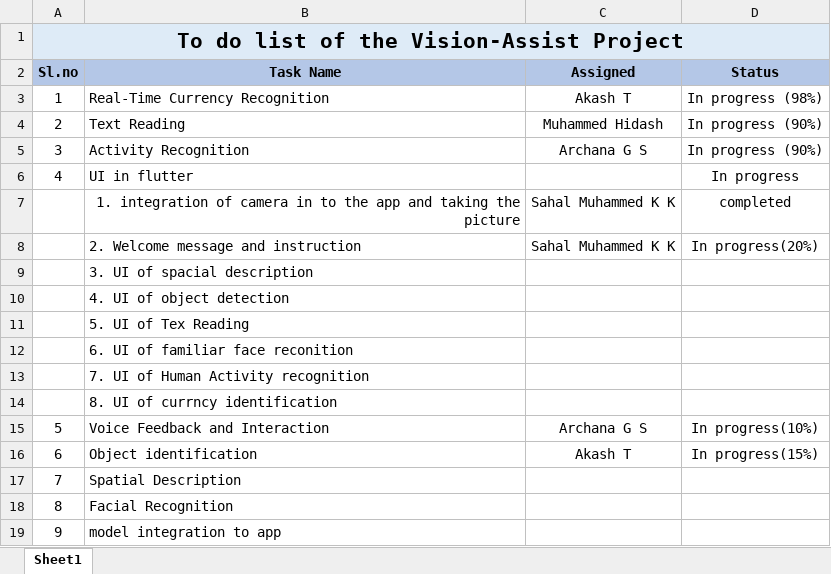
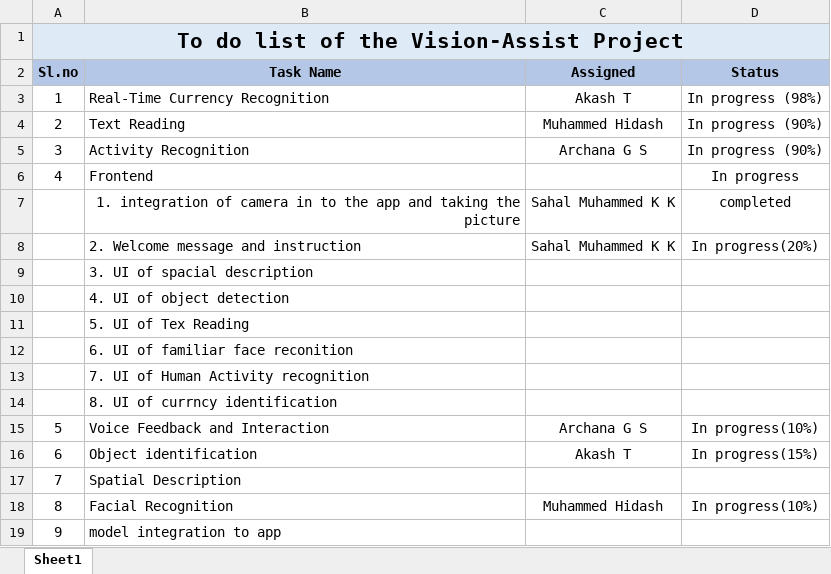
Before and after one commit to ArchanaGS99/OJT, an Excel workbook: project/To do list.xlsx, sheet Sheet1, drawn as a sheet; values as stored, in another font and other column widths than the file's, no borders; the diff names each change by its address in the sheet, - before the commit and + after, or states it on an @@ line.

```diff
--- a/project/To do list.xlsx (sheet Sheet1)
+++ b/project/To do list.xlsx (sheet Sheet1)
-B6 (Task Name): UI in flutter
+B6 (Task Name): Frontend
-C18 (Assigned): (empty)
+C18 (Assigned): Muhammed Hidash
-D18 (Status): (empty)
+D18 (Status): In progress(10%)
```
Also changed, not shown: 3 other files.
